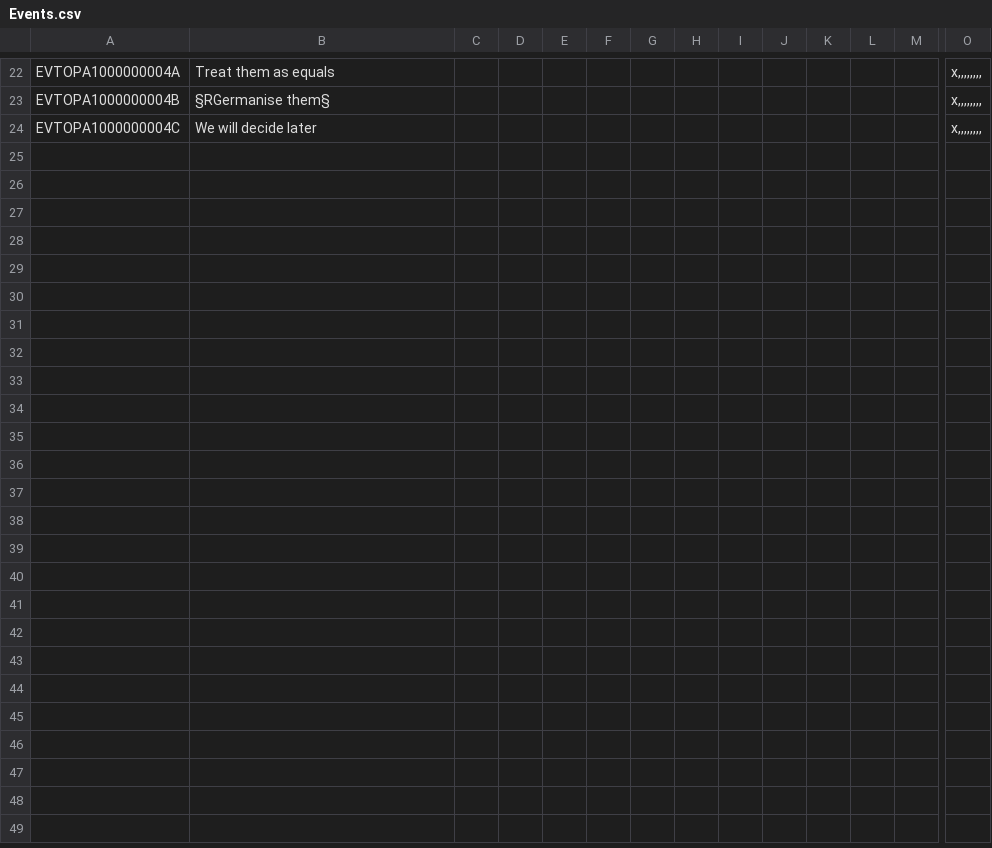
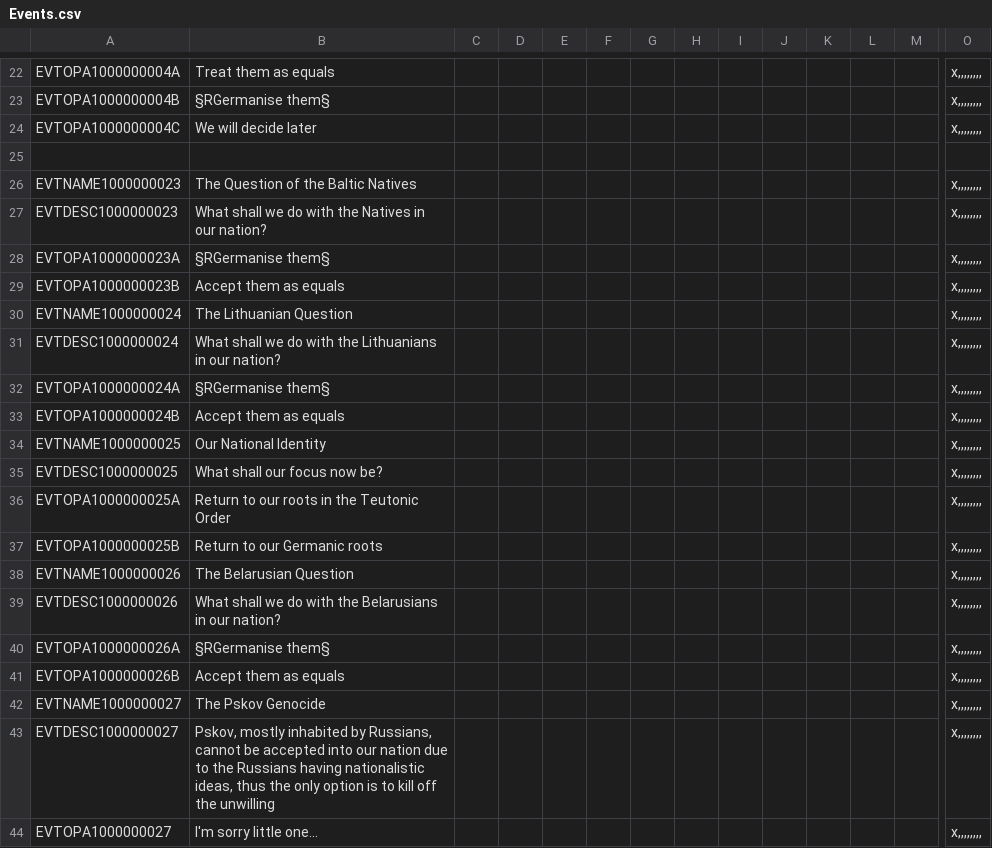
Before and after one commit to ClassicJj123/Jj-s-DoDFF-Schizo-Submod, a CSV file: Jj DODFF Schizo addon/localisation/Events.csv, drawn as a sheet; only a part is shown, gaps mark what is left out; rows hold the shown columns only; the diff covers the shown part only; the diff names each change by its address in the sheet, - before the commit and + after, or states it on an @@ line.

```diff
--- a/Jj DODFF Schizo addon/localisation/Events.csv
+++ b/Jj DODFF Schizo addon/localisation/Events.csv
+row 25: (empty)
+row 26: EVTNAME1000000023 | The Question of the Baltic Natives |  |  |  |  |  |  |  |  |  |  |  | x,,,,,,,,
+row 27: EVTDESC1000000023 | What shall we do with the Natives in our nation? |  |  |  |  |  |  |  |  |  |  |  | x,,,,,,,,
+row 28: EVTOPA1000000023A | §RGermanise them§ |  |  |  |  |  |  |  |  |  |  |  | x,,,,,,,,
+row 29: EVTOPA1000000023B | Accept them as equals |  |  |  |  |  |  |  |  |  |  |  | x,,,,,,,,
+row 30: EVTNAME1000000024 | The Lithuanian Question |  |  |  |  |  |  |  |  |  |  |  | x,,,,,,,,
+row 31: EVTDESC1000000024 | What shall we do with the Lithuanians in our nation? |  |  |  |  |  |  |  |  |  |  |  | x,,,,,,,,
+row 32: EVTOPA1000000024A | §RGermanise them§ |  |  |  |  |  |  |  |  |  |  |  | x,,,,,,,,
+row 33: EVTOPA1000000024B | Accept them as equals |  |  |  |  |  |  |  |  |  |  |  | x,,,,,,,,
+row 34: EVTNAME1000000025 | Our National Identity |  |  |  |  |  |  |  |  |  |  |  | x,,,,,,,,
+row 35: EVTDESC1000000025 | What shall our focus now be? |  |  |  |  |  |  |  |  |  |  |  | x,,,,,,,,
+row 36: EVTOPA1000000025A | Return to our roots in the Teutonic Order |  |  |  |  |  |  |  |  |  |  |  | x,,,,,,,,
+row 37: EVTOPA1000000025B | Return to our Germanic roots |  |  |  |  |  |  |  |  |  |  |  | x,,,,,,,,
+row 38: EVTNAME1000000026 | The Belarusian Question |  |  |  |  |  |  |  |  |  |  |  | x,,,,,,,,
+row 39: EVTDESC1000000026 | What shall we do with the Belarusians in our nation? |  |  |  |  |  |  |  |  |  |  |  | x,,,,,,,,
+row 40: EVTOPA1000000026A | §RGermanise them§ |  |  |  |  |  |  |  |  |  |  |  | x,,,,,,,,
+row 41: EVTOPA1000000026B | Accept them as equals |  |  |  |  |  |  |  |  |  |  |  | x,,,,,,,,
+row 42: EVTNAME1000000027 | The Pskov Genocide |  |  |  |  |  |  |  |  |  |  |  | x,,,,,,,,
+row 43: EVTDESC1000000027 | Pskov, mostly inhabited by Russians, cannot be accepted into our nation due to the Russians having nationalistic ideas, thus the only option is to kill off the unwilling |  |  |  |  |  |  |  |  |  |  |  | x,,,,,,,,
+row 44: EVTOPA1000000027 | I'm sorry little one... |  |  |  |  |  |  |  |  |  |  |  | x,,,,,,,,
```
Also changed, not shown: 24 added rows elsewhere in this file, Jj DODFF Schizo addon/localisation/Decisions.csv.
